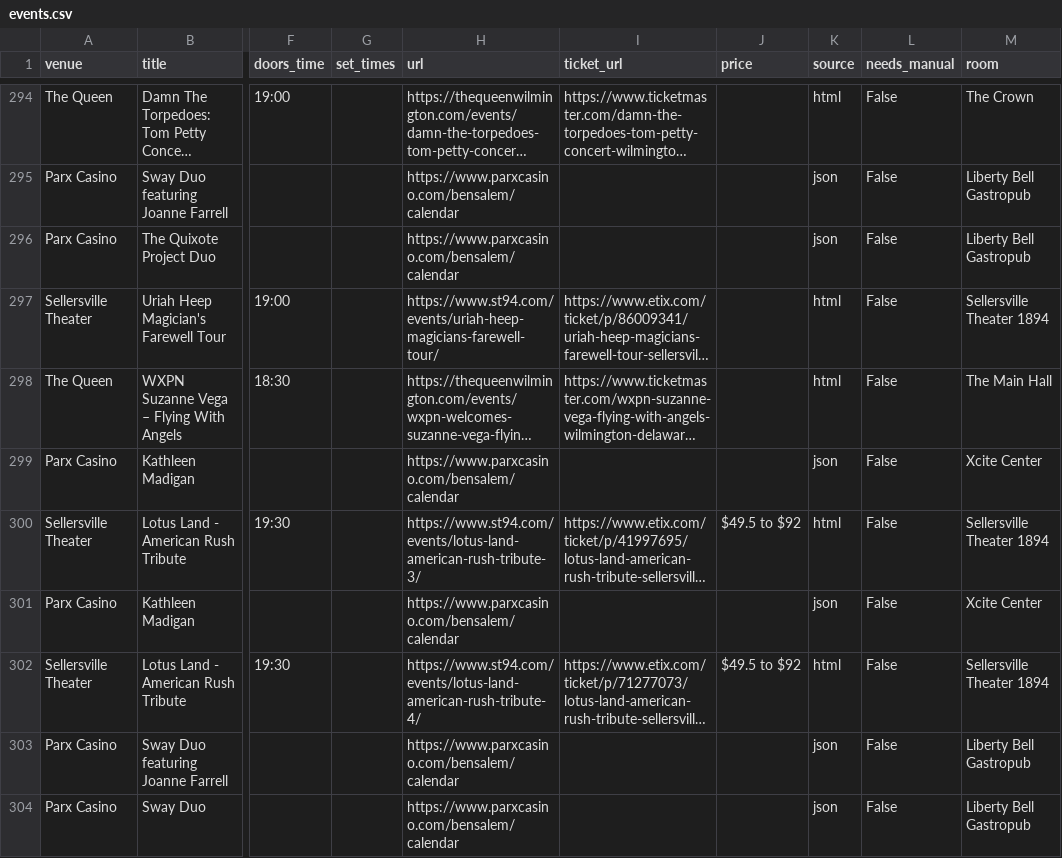
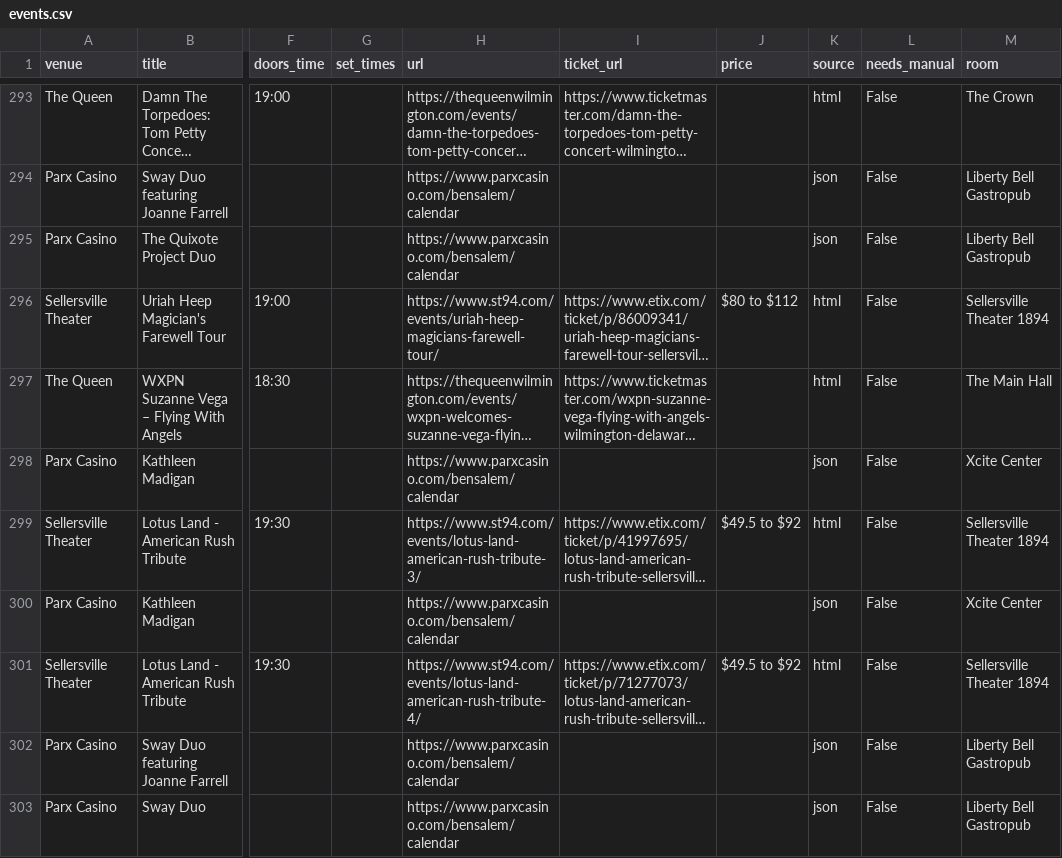
Before and after one commit to sh3ll3hs/philly-calendars, a CSV file: docs/venues/events.csv, drawn as a sheet; only a part is shown, gaps mark what is left out; long unchanged cells end in …; addresses are those after the commit; the diff covers the shown part only; the diff names each change by its address in the sheet, - before the commit and + after, or states it on an @@ line.

```diff
--- a/docs/venues/events.csv
+++ b/docs/venues/events.csv
-J296 (price): (empty)
+J296 (price): $80 to $112
```
Also changed, not shown: 1 added row, 4 removed rows and 1 moved row elsewhere in this file, 18 other files.
